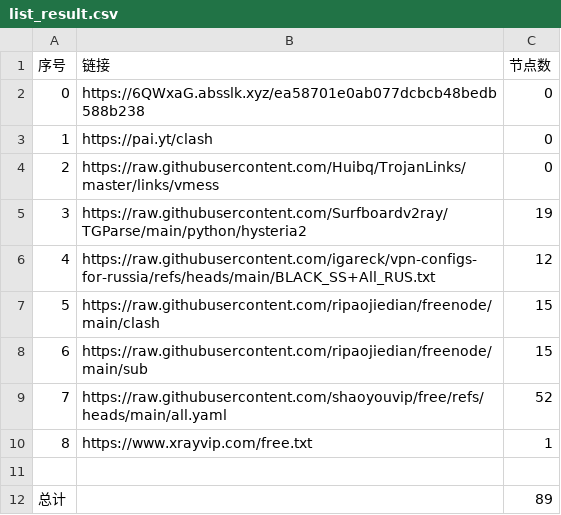
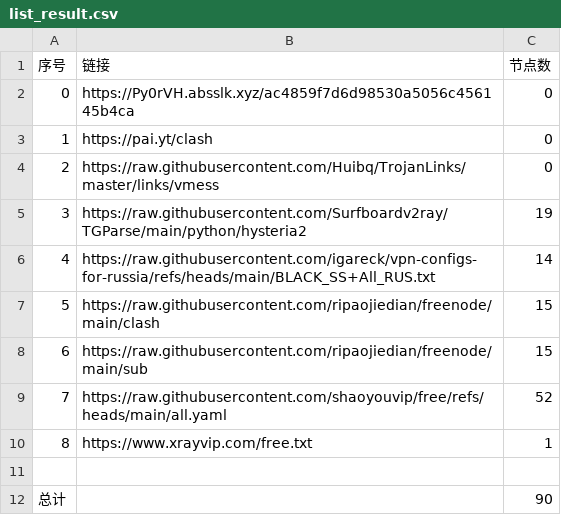
Before and after one commit to ya980/NoMoreWalls, a CSV file: list_result.csv, drawn as a sheet.

```diff
--- a/list_result.csv
+++ b/list_result.csv
@@ -1,3 +1,3 @@
 序号,链接,节点数
-0,https://6QWxaG.absslk.xyz/ea58701e0ab077dcbcb48bedb588b238,0
+0,https://Py0rVH.absslk.xyz/ac4859f7d6d98530a5056c456145b4ca,0
 1,https://pai.yt/clash,0
@@ -5,3 +5,3 @@
 3,https://raw.githubusercontent.com/Surfboardv2ray/TGParse/main/python/hysteria2,19
-4,https://raw.githubusercontent.com/igareck/vpn-configs-for-russia/refs/heads/main/BLACK_SS+All_RUS.txt,12
+4,https://raw.githubusercontent.com/igareck/vpn-configs-for-russia/refs/heads/main/BLACK_SS+All_RUS.txt,14
 5,https://raw.githubusercontent.com/ripaojiedian/freenode/main/clash,15
@@ -11,2 +11,2 @@
 
-总计,,89
+总计,,90
```
Also changed, not shown: 12 other files.
